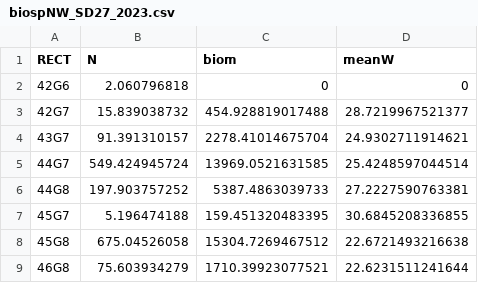
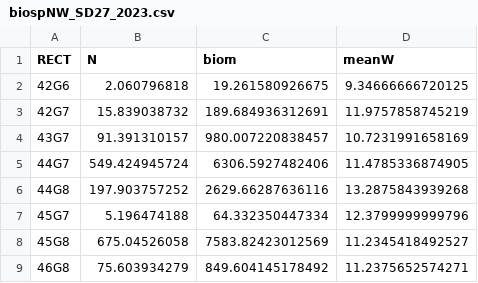
Before and after one commit to KMGJan/DNA2FLUX, a CSV file: data/raw/BIAS Herr Sprat/biospNW_SD27_2023.csv, drawn as a sheet.

Commit message:
Fixing sprat bodymasses

```diff
--- a/data/raw/BIAS Herr Sprat/biospNW_SD27_2023.csv
+++ b/data/raw/BIAS Herr Sprat/biospNW_SD27_2023.csv
@@ -1,9 +1,9 @@
 "RECT";"N";"biom";"meanW"
-"42G6";2.060796818;0;0
-"42G7";15.839038732;454.928819017488;28.7219967521377
-"43G7";91.391310157;2278.41014675704;24.9302711914621
-"44G7";549.424945724;13969.0521631585;25.4248597044514
-"44G8";197.903757252;5387.4863039733;27.2227590763381
-"45G7";5.196474188;159.451320483395;30.6845208336855
-"45G8";675.04526058;15304.7269467512;22.6721493216638
-"46G8";75.603934279;1710.39923077521;22.6231511241644
+"42G6";2.060796818;19.261580926675;9.34666666720125
+"42G7";15.839038732;189.684936312691;11.9757858745219
+"43G7";91.391310157;980.007220838457;10.7231991658169
+"44G7";549.424945724;6306.5927482406;11.4785336874905
+"44G8";197.903757252;2629.66287636116;13.2875843939268
+"45G7";5.196474188;64.332350447334;12.3799999999796
+"45G8";675.04526058;7583.82423012569;11.2345418492527
+"46G8";75.603934279;849.604145178492;11.2375652574271
```
Also changed, not shown: data/raw/BIAS Herr Sprat/biospNW_SD27_2010.csv, data/raw/BIAS Herr Sprat/biospNW_SD27_2011.csv, 15 other files.
